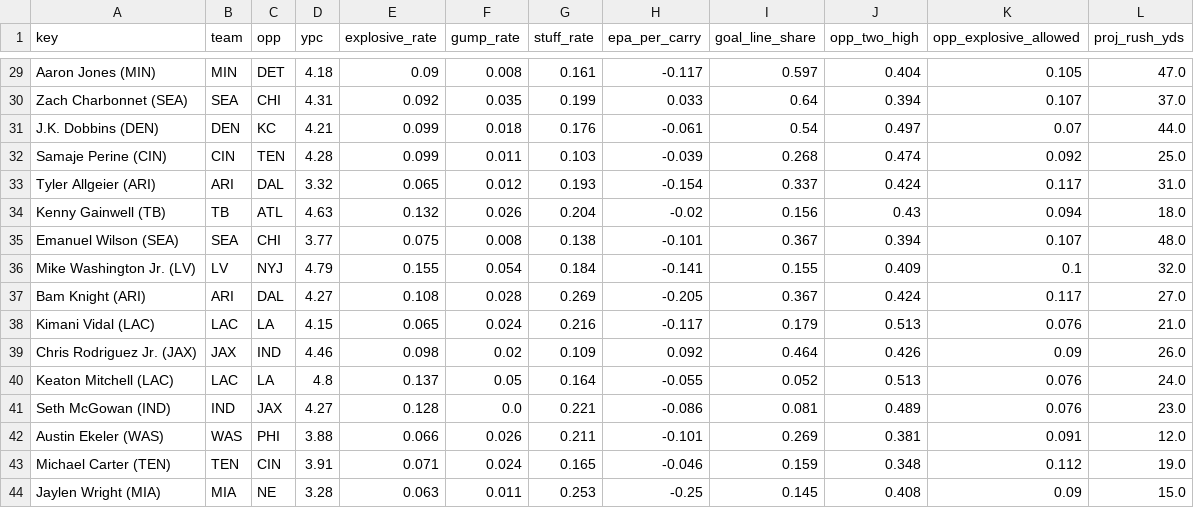
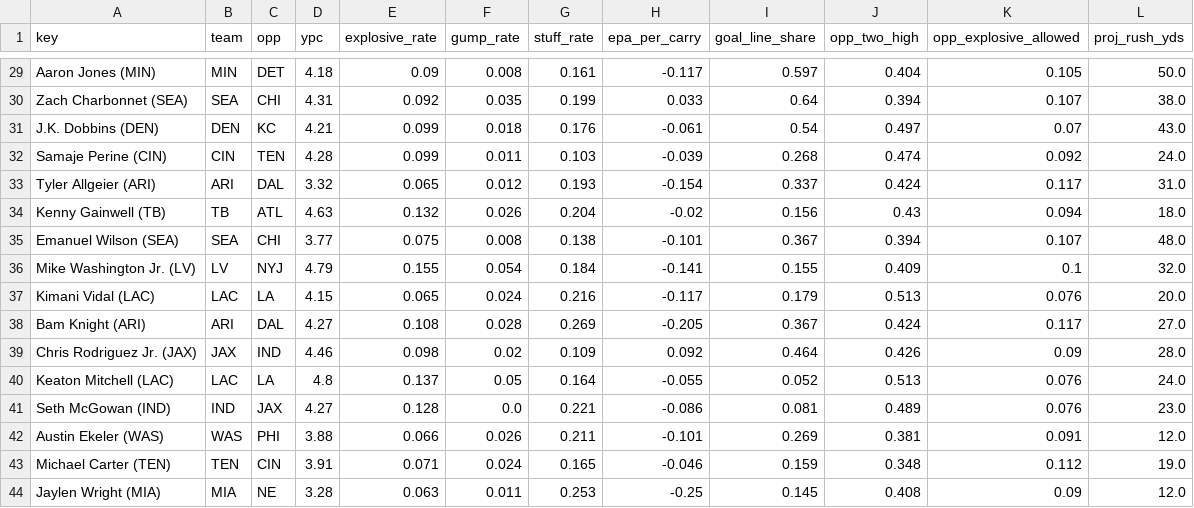
Before and after one commit to Cichon1/FantasyOracle, a CSV file: docs/data/rb_profiles_v5.csv, drawn as a sheet; only a part is shown, gaps mark what is left out; removed rows and columns are numbered as before the commit, all else as after; the diff covers the shown part only; the diff names each change by its address in the sheet, - before the commit and + after, or states it on an @@ line.

```diff
--- a/docs/data/rb_profiles_v5.csv
+++ b/docs/data/rb_profiles_v5.csv
-L29 (proj_rush_yds): 47.0
+L29 (proj_rush_yds): 50.0
-L30 (proj_rush_yds): 37.0
+L30 (proj_rush_yds): 38.0
-L31 (proj_rush_yds): 44.0
+L31 (proj_rush_yds): 43.0
-L32 (proj_rush_yds): 25.0
+L32 (proj_rush_yds): 24.0
+row 37: Kimani Vidal (LAC) | LAC | LA | 4.15 | 0.065 | 0.024 | 0.216 | -0.117 | 0.179 | 0.513 | 0.076 | 20.0
-row 38: Kimani Vidal (LAC) | LAC | LA | 4.15 | 0.065 | 0.024 | 0.216 | -0.117 | 0.179 | 0.513 | 0.076 | 21.0
-L39 (proj_rush_yds): 26.0
+L39 (proj_rush_yds): 28.0
-L44 (proj_rush_yds): 15.0
+L44 (proj_rush_yds): 12.0
```
Also changed, not shown: 3 added rows, 3 removed rows, 1 moved row and 21 edited cells elsewhere in this file, automation/history/trending_2026-11-01.csv, docs/data/projections_v5.csv, 7 other files.
